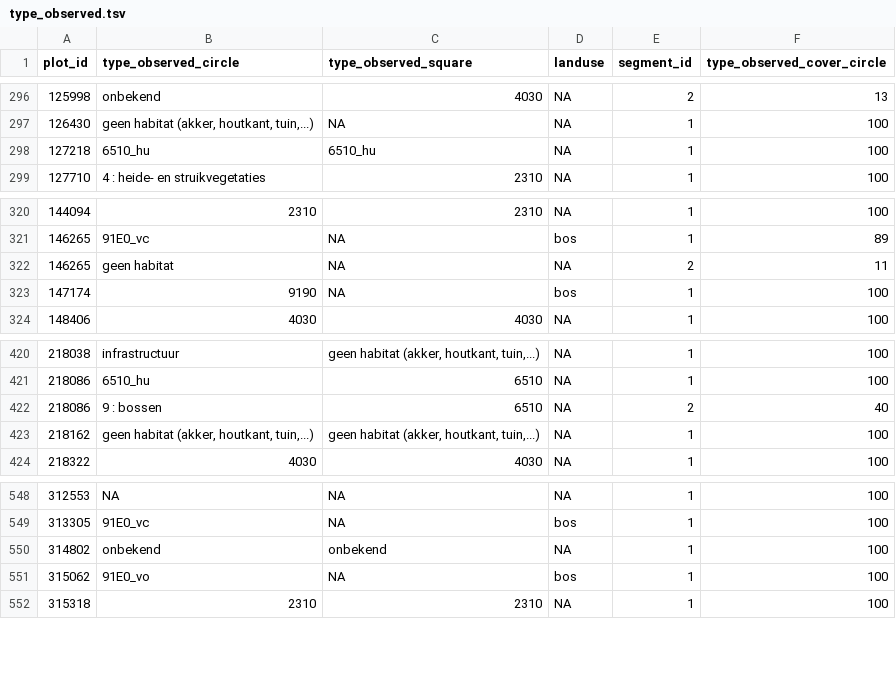
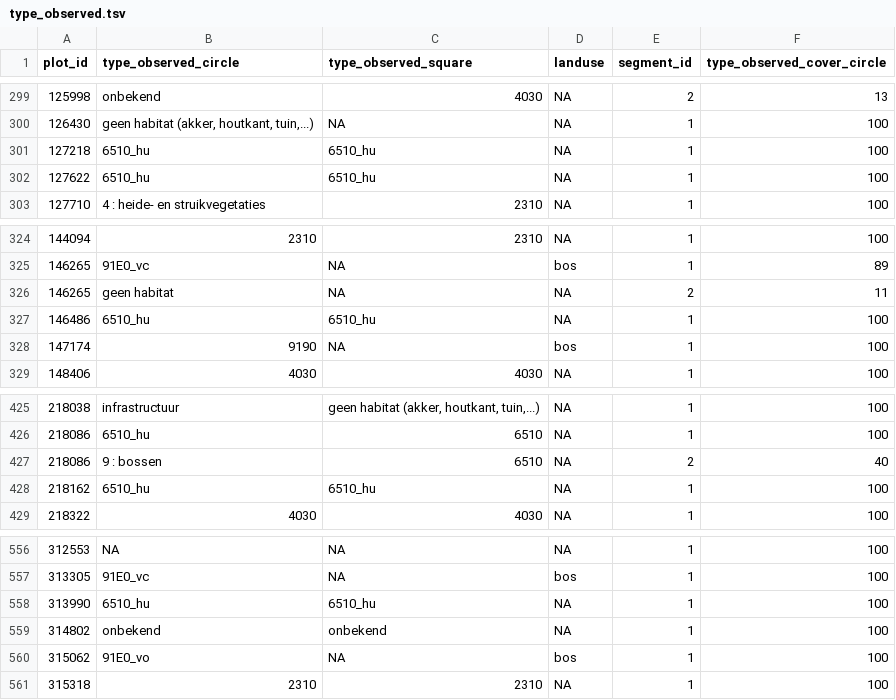
Before and after one commit to inbo/n2khab-mhq-data, a TSV file: processed/fieldmap_mhq/type_observed.tsv, drawn as a sheet; only a part is shown, gaps mark what is left out; the diff covers the shown part only.

```diff
--- a/processed/fieldmap_mhq/type_observed.tsv
+++ b/processed/fieldmap_mhq/type_observed.tsv
@@ -298,2 +301,3 @@ plot_id	type_observed_circle	type_observed_square	landuse	segment_id	type_observ
 127218	6510_hu	6510_hu	NA	1	100
+127622	6510_hu	6510_hu	NA	1	100
 127710	4 : heide- en struikvegetaties	2310	NA	1	100
@@ -322,2 +326,3 @@ plot_id	type_observed_circle	type_observed_square	landuse	segment_id	type_observ
 146265	geen habitat 	NA	NA	2	11
+146486	6510_hu	6510_hu	NA	1	100
 147174	9190	NA	bos	1	100
@@ -422,3 +427,3 @@ plot_id	type_observed_circle	type_observed_square	landuse	segment_id	type_observ
 218086	9 : bossen	6510	NA	2	40
-218162	geen habitat (akker, houtkant, tuin,...)	geen habitat (akker, houtkant, tuin,...)	NA	1	100
+218162	6510_hu	6510_hu	NA	1	100
 218322	4030	4030	NA	1	100
@@ -549,2 +557,3 @@ plot_id	type_observed_circle	type_observed_square	landuse	segment_id	type_observ
 313305	91E0_vc	NA	bos	1	100
+313990	6510_hu	6510_hu	NA	1	100
 314802	onbekend	onbekend	NA	1	100
```
Also changed, not shown: 6 added rows and 2 edited cells elsewhere in this file, processed/fieldmap_mhq/cover_veglayers.tsv, processed/fieldmap_mhq/date_assessment.tsv, 9 other files.
